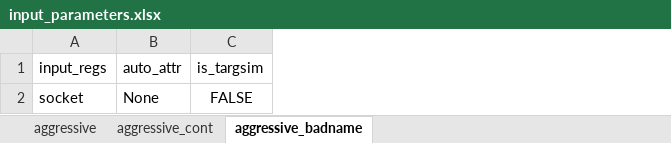
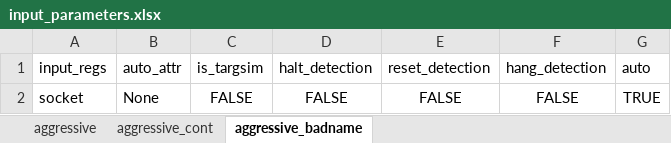
Before and after one commit to David-lck/AggressiVE, an Excel workbook: input_parameters.xlsx, sheet aggressive_badname, drawn as a sheet; values as stored, in another font and other column widths than the file's, no borders; the diff names each change by its address in the sheet, - before the commit and + after, or states it on an @@ line.

```diff
--- a/input_parameters.xlsx (sheet aggressive_badname)
+++ b/input_parameters.xlsx (sheet aggressive_badname)
+column D (halt_detection), row 2: FALSE
+column E (reset_detection), row 2: FALSE
+column F (hang_detection), row 2: FALSE
+column G (auto), row 2: TRUE
```
Also changed, not shown: sheet aggressive_cont, sheet aggressive, 3 other files.
